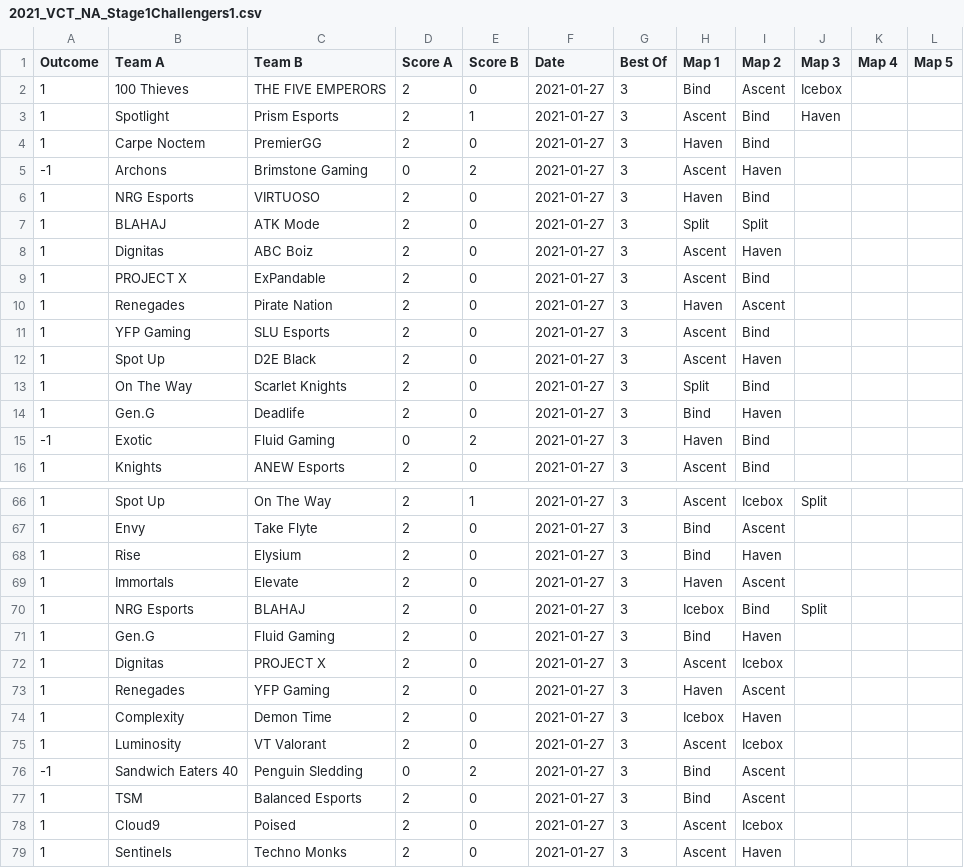
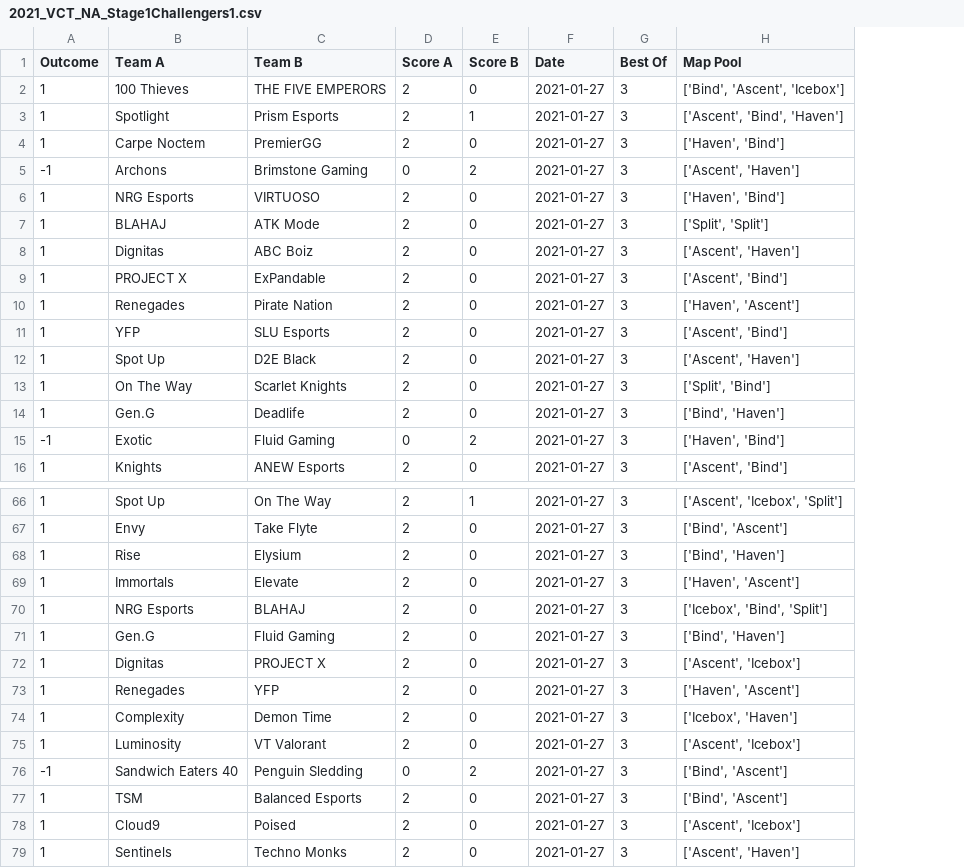
Before and after one commit to Pndwiga11/VCT-Match-Prediction, a CSV file: data/2021_VCT_NA_Stage1Challengers1.csv, drawn as a sheet; only a part is shown, gaps mark what is left out; removed rows and columns are numbered as before the commit, all else as after; the diff names each change by its address in the sheet, - before the commit and + after, or states it on an @@ line.

Commit message:
Reworked the web scraper to save maps as a combined list in the Map Pool column rather than individual columns. This adjustment aims to support improvements in the model's map prediction logic, particularly to prevent the same map from being predicted multiple times in a single match.
Rescraped all of Stage 1 (Challengers 1-3 and Masters) to ensure consistency across the dataset with the updated structure.

```diff
--- a/data/2021_VCT_NA_Stage1Challengers1.csv
+++ b/data/2021_VCT_NA_Stage1Challengers1.csv
-column H (Map 1), rows 2-16: Bind | Ascent | Haven | Ascent | Haven | Split | Ascent | Ascent | Haven | Ascent | Ascent | Split | Bind | Haven | Ascent; rows 66-79: Ascent | Bind | Bind | Haven | Icebox | Bind | Ascent | Haven | Icebox | Ascent | Bind | Bind | Ascent | Ascent
-column I (Map 2), rows 2-16: Ascent | Bind | Bind | Haven | Bind | Split | Haven | Bind | Ascent | Bind | Haven | Bind | Haven | Bind | Bind; rows 66-79: Icebox | Ascent | Haven | Ascent | Bind | Haven | Icebox | Ascent | Haven | Icebox | Ascent | Ascent | Icebox | Haven
-column J (Map 3), rows 2-3: Icebox | Haven; rows 66-70: Split |  |  |  | Split
-column K (Map 4), empty
-column L (Map 5), empty
+column H (Map Pool), rows 2-16: ['Bind', 'Ascent', 'Icebox'] | ['Ascent', 'Bind', 'Haven'] | ['Haven', 'Bind'] | ['Ascent', 'Haven'] | ['Haven', 'Bind'] | ['Split', 'Split'] | ['Ascent', 'Haven'] | ['Ascent', 'Bind'] | ['Haven', 'Ascent'] | ['Ascent', 'Bind'] | ['Ascent', 'Haven'] | ['Split', 'Bind'] | ['Bind', 'Haven'] | ['Haven', 'Bind'] | ['Ascent', 'Bind']; rows 66-79: ['Ascent', 'Icebox', 'Split'] | ['Bind', 'Ascent'] | ['Bind', 'Haven'] | ['Haven', 'Ascent'] | ['Icebox', 'Bind', 'Split'] | ['Bind', 'Haven'] | ['Ascent', 'Icebox'] | ['Haven', 'Ascent'] | ['Icebox', 'Haven'] | ['Ascent', 'Icebox'] | ['Bind', 'Ascent'] | ['Bind', 'Ascent'] | ['Ascent', 'Icebox'] | ['Ascent', 'Haven']
-B11 (Team A): YFP Gaming
+B11 (Team A): YFP
-C73 (Team B): YFP Gaming
+C73 (Team B): YFP
```
Also changed, not shown: data/2021_VCT_NA_Stage1Challengers2.csv, data/2021_VCT_NA_Stage1Challengers3.csv, 1 other file.
